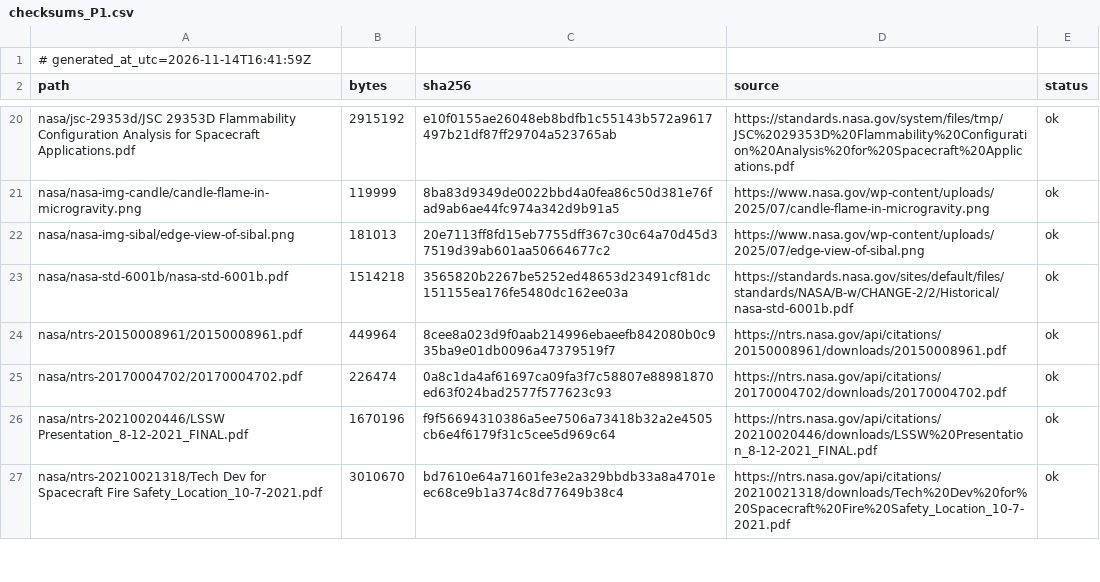
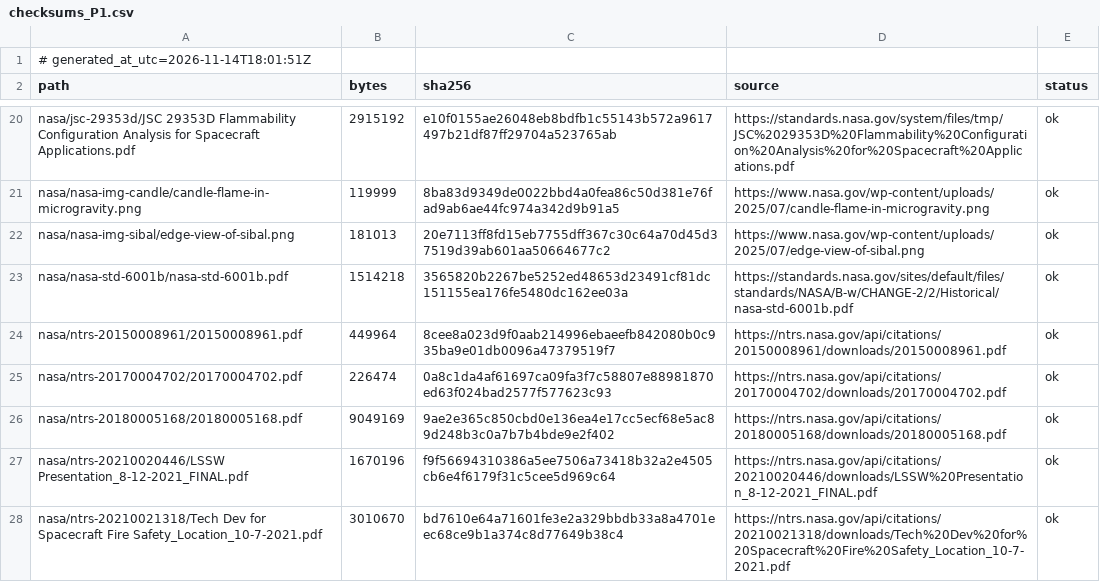
Before and after one commit to Lucyyngceo/pyrion, a CSV file: data/manifest/checksums_P1.csv, drawn as a sheet; only a part is shown, gaps mark what is left out.

```diff
--- a/data/manifest/checksums_P1.csv
+++ b/data/manifest/checksums_P1.csv
@@ -1,2 +1,2 @@
-# generated_at_utc=2026-11-14T16:41:59Z
+# generated_at_utc=2026-11-14T18:01:51Z
 path,bytes,sha256,source,status
@@ -25,2 +25,3 @@ nasa/ntrs-20150008961/20150008961.pdf,449964,8cee8a023d9f0aab214996ebaeefb842080
 nasa/ntrs-20170004702/20170004702.pdf,226474,0a8c1da4af61697ca09fa3f7c58807e88981870ed63f024bad2577f577623c93,https://ntrs.nasa.gov/api/citations/20170004702/downloads/20170004702.pdf,ok
+nasa/ntrs-20180005168/20180005168.pdf,9049169,9ae2e365c850cbd0e136ea4e17cc5ecf68e5ac89d248b3c0a7b7b4bde9e2f402,https://ntrs.nasa.gov/api/citations/20180005168/downloads/20180005168.pdf,ok
 nasa/ntrs-20210020446/LSSW Presentation_8-12-2021_FINAL.pdf,1670196,f9f56694310386a5ee7506a73418b32a2e4505cb6e4f6179f31c5cee5d969c64,https://ntrs.nasa.gov/api/citations/20210020446/downloads/LSSW%20Presentation_8-12-2021_FINAL.pdf,ok
```
Also changed, not shown: 1 other file.
